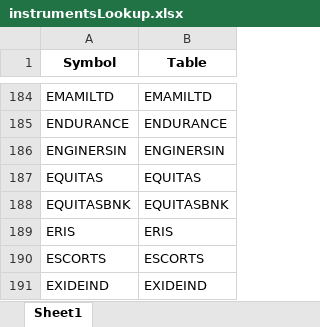
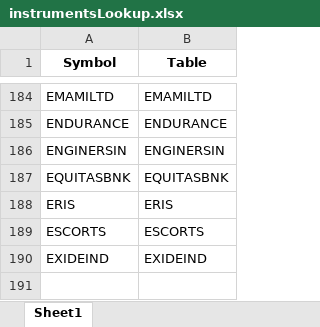
Before and after one commit to rthennan/ZerodhaWebsocket, an Excel workbook: DAS5/lookup_tables/instrumentsLookup.xlsx, sheet Sheet1, drawn as a sheet; only a part is shown, gaps mark what is left out; values as stored, in another font and other column widths than the file's, no borders; the diff names each change by its address in the sheet, - before the commit and + after, or states it on an @@ line.

Commit message:
Updated Lookup tables with symbol changes

```diff
--- a/DAS5/lookup_tables/instrumentsLookup.xlsx (sheet Sheet1)
+++ b/DAS5/lookup_tables/instrumentsLookup.xlsx (sheet Sheet1)
-row 187: EQUITAS | EQUITAS
```
Also changed, not shown: DAS5/lookup_tables/instrumentsLookup_DAS5_2.xlsx, DAS5/lookup_tables/instrumentsLookup_DAS5_3.xlsx, 1 other file.
